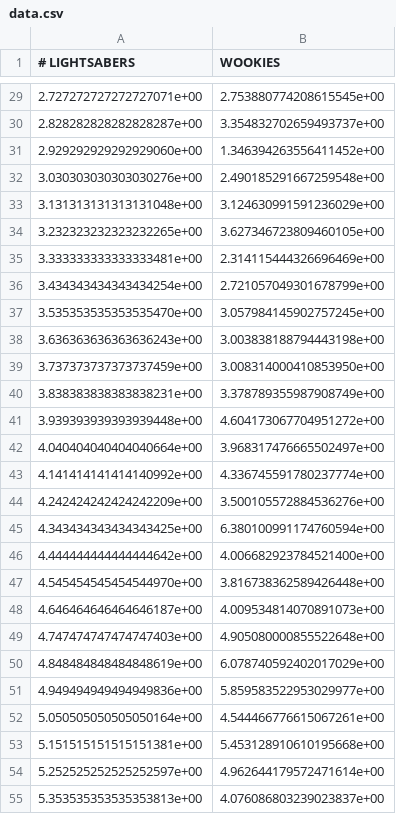
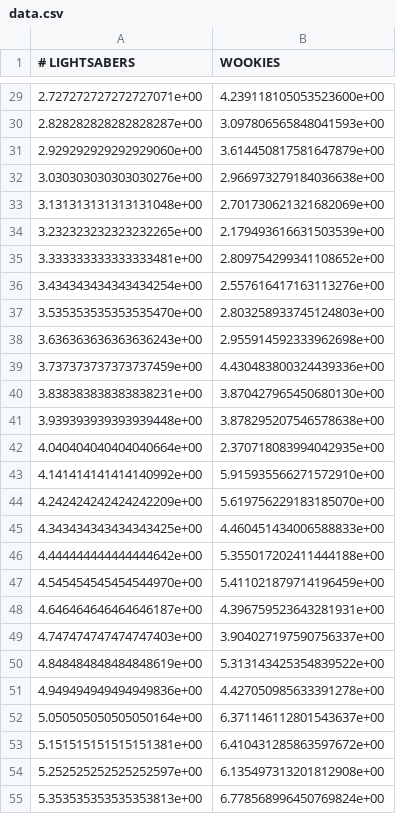
Before and after one commit to krlun/workflows_and_environments, a CSV file: data.csv, drawn as a sheet; only a part is shown, gaps mark what is left out; the diff covers the shown part only.

```diff
--- a/data.csv
+++ b/data.csv
@@ -29,27 +29,27 @@
-2.727272727272727071e+00,2.753880774208615545e+00
-2.828282828282828287e+00,3.354832702659493737e+00
-2.929292929292929060e+00,1.346394263556411452e+00
-3.030303030303030276e+00,2.490185291667259548e+00
-3.131313131313131048e+00,3.124630991591236029e+00
-3.232323232323232265e+00,3.627346723809460105e+00
-3.333333333333333481e+00,2.314115444326696469e+00
-3.434343434343434254e+00,2.721057049301678799e+00
-3.535353535353535470e+00,3.057984145902757245e+00
-3.636363636363636243e+00,3.003838188794443198e+00
-3.737373737373737459e+00,3.008314000410853950e+00
-3.838383838383838231e+00,3.378789355987908749e+00
-3.939393939393939448e+00,4.604173067704951272e+00
-4.040404040404040664e+00,3.968317476665502497e+00
-4.141414141414140992e+00,4.336745591780237774e+00
-4.242424242424242209e+00,3.500105572884536276e+00
-4.343434343434343425e+00,6.380100991174760594e+00
-4.444444444444444642e+00,4.006682923784521400e+00
-4.545454545454544970e+00,3.816738362589426448e+00
-4.646464646464646187e+00,4.009534814070891073e+00
-4.747474747474747403e+00,4.905080000855522648e+00
-4.848484848484848619e+00,6.078740592402017029e+00
-4.949494949494949836e+00,5.859583522953029977e+00
-5.050505050505050164e+00,4.544466776615067261e+00
-5.151515151515151381e+00,5.453128910610195668e+00
-5.252525252525252597e+00,4.962644179572471614e+00
-5.353535353535353813e+00,4.076086803239023837e+00
+2.727272727272727071e+00,4.239118105053523600e+00
+2.828282828282828287e+00,3.097806565848041593e+00
+2.929292929292929060e+00,3.614450817581647879e+00
+3.030303030303030276e+00,2.966973279184036638e+00
+3.131313131313131048e+00,2.701730621321682069e+00
+3.232323232323232265e+00,2.179493616631503539e+00
+3.333333333333333481e+00,2.809754299341108652e+00
+3.434343434343434254e+00,2.557616417163113276e+00
+3.535353535353535470e+00,2.803258933745124803e+00
+3.636363636363636243e+00,2.955914592333962698e+00
+3.737373737373737459e+00,4.430483800324439336e+00
+3.838383838383838231e+00,3.870427965450680130e+00
+3.939393939393939448e+00,3.878295207546578638e+00
+4.040404040404040664e+00,2.370718083994042935e+00
+4.141414141414140992e+00,5.915935566271572910e+00
+4.242424242424242209e+00,5.619756229183185070e+00
+4.343434343434343425e+00,4.460451434006588833e+00
+4.444444444444444642e+00,5.355017202411444188e+00
+4.545454545454544970e+00,5.411021879714196459e+00
+4.646464646464646187e+00,4.396759523643281931e+00
+4.747474747474747403e+00,3.904027197590756337e+00
+4.848484848484848619e+00,5.313143425354839522e+00
+4.949494949494949836e+00,4.427050985633391278e+00
+5.050505050505050164e+00,6.371146112801543637e+00
+5.151515151515151381e+00,6.410431285863597672e+00
+5.252525252525252597e+00,6.135497313201812908e+00
+5.353535353535353813e+00,6.778568996450769824e+00
```
Also changed, not shown: 73 edited cells elsewhere in this file, 3 other files.
